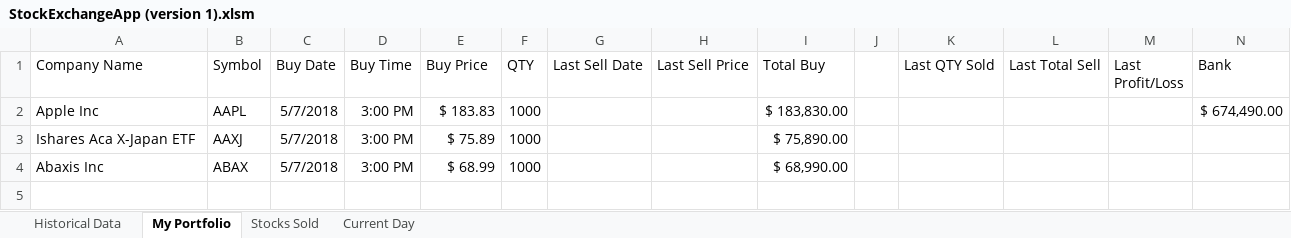
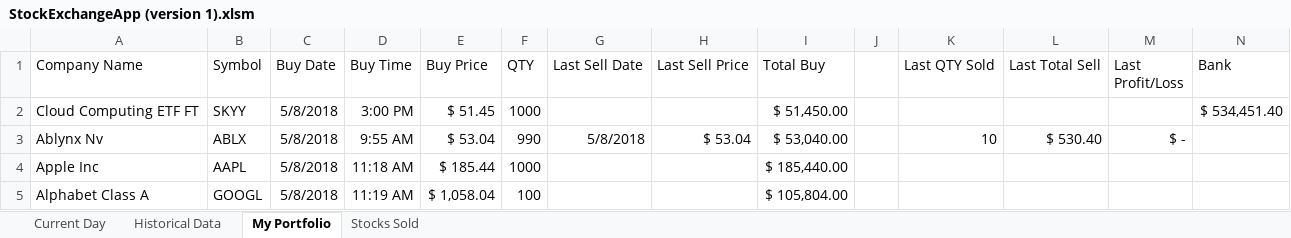
Before and after one commit to us0173ol/StockEx, an Excel workbook: StockExchangeApp (version 1).xlsm, sheet My Portfolio, drawn as a sheet; values as stored, in another font and other column widths than the file's, no borders; charts and pictures not drawn; removed rows and columns are numbered as before the commit, all else as after; the diff names each change by its address in the sheet, - before the commit and + after, or states it on an @@ line.

Commit message:
Refactored most of the code, failed attempt at implementing tests, however I did get rubberduck installed but just didnt have the time to get a working test completed

```diff
--- a/StockExchangeApp (version 1).xlsm (sheet My Portfolio)
+++ b/StockExchangeApp (version 1).xlsm (sheet My Portfolio)
@@ sheet tab order changed: Current Day | Historical Data | My Portfolio | Stocks Sold @@
+row 2: Cloud Computing ETF FT | SKYY | 5/8/2018 | 3:00 PM | $ 51.45 | 1000 |  |  | $ 51,450.00 |  |  |  |  | $ 534,451.40
+row 3: Ablynx Nv | ABLX | 5/8/2018 | 9:55 AM | $ 53.04 | 990 | 5/8/2018 | $ 53.04 | $ 53,040.00 |  | 10 | $ 530.40 | $ -
-C4 (Buy Date): 5/7/2018
+C4 (Buy Date): 5/8/2018
-D4 (Buy Time): 3:00 PM
+D4 (Buy Time): 11:18 AM
-E4 (Buy Price): $ 183.83
+E4 (Buy Price): $ 185.44
-I4 (Total Buy): $ 183,830.00
+I4 (Total Buy): $ 185,440.00
-N4 (Bank): $ 674,490.00
+N4 (Bank): (empty)
-row 3: Ishares Aca X-Japan ETF | AAXJ | 5/7/2018 | 3:00 PM | $ 75.89 | 1000 |  |  | $ 75,890.00
-row 4: Abaxis Inc | ABAX | 5/7/2018 | 3:00 PM | $ 68.99 | 1000 |  |  | $ 68,990.00
+row 5: Alphabet Class A | GOOGL | 5/8/2018 | 11:19 AM | $ 1,058.04 | 100 |  |  | $ 105,804.00
```
Also changed, not shown: sheet Current Day, sheet Stocks Sold, sheet Historical Data, charts or pictures.
